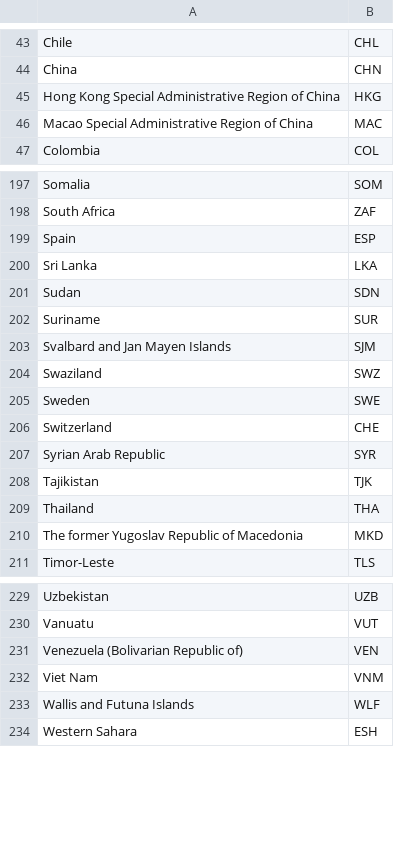
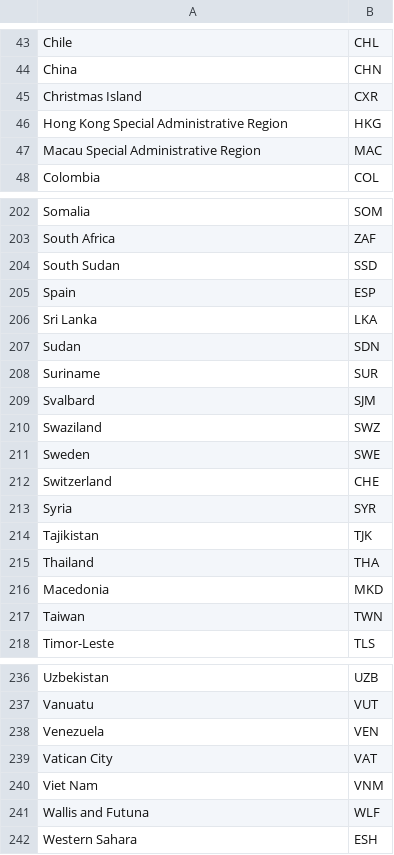
Before and after one commit to guldenturgay/dv-lottery-analysis, a CSV file: country_codes.csv, drawn as a sheet; only a part is shown, gaps mark what is left out; the diff covers the shown part only.

```diff
--- a/country_codes.csv
+++ b/country_codes.csv
@@ -44,4 +44,5 @@ Chile,CHL
 China,CHN
-Hong Kong Special Administrative Region of China,HKG
-Macao Special Administrative Region of China,MAC
+Christmas Island,CXR
+Hong Kong Special Administrative Region,HKG
+Macau Special Administrative Region,MAC
 Colombia,COL
@@ -198,2 +203,3 @@ Somalia,SOM
 South Africa,ZAF
+South Sudan,SSD
 Spain,ESP
@@ -202,3 +208,3 @@ Sudan,SDN
 Suriname,SUR
-Svalbard and Jan Mayen Islands,SJM
+Svalbard,SJM
 Swaziland,SWZ
@@ -206,6 +212,7 @@ Sweden,SWE
 Switzerland,CHE
-Syrian Arab Republic,SYR
+Syria,SYR
 Tajikistan,TJK
 Thailand,THA
-The former Yugoslav Republic of Macedonia,MKD
+Macedonia,MKD
+Taiwan,TWN
 Timor-Leste,TLS
@@ -230,5 +237,6 @@ Uzbekistan,UZB
 Vanuatu,VUT
-Venezuela (Bolivarian Republic of),VEN
+Venezuela,VEN
+Vatican City,VAT
 Viet Nam,VNM
-Wallis and Futuna Islands,WLF
+Wallis and Futuna,WLF
 Western Sahara,ESH
```
Also changed, not shown: 4 added rows and 13 edited cells elsewhere in this file, DV_num_of_entries.csv, number_of_entries_2010_2012.csv, 5 other files.
